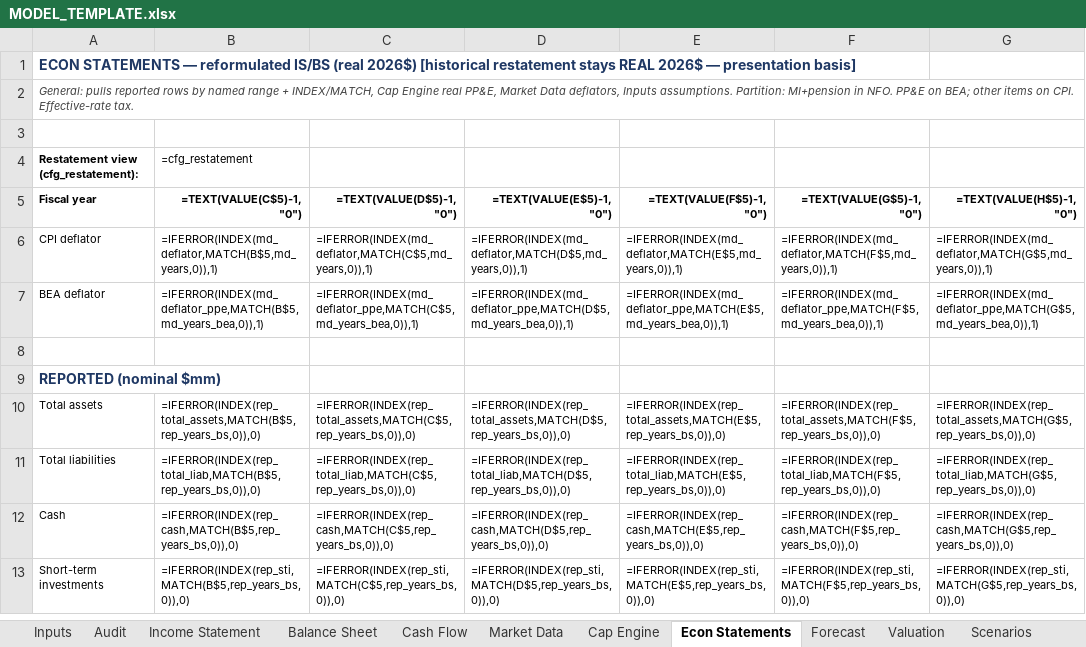
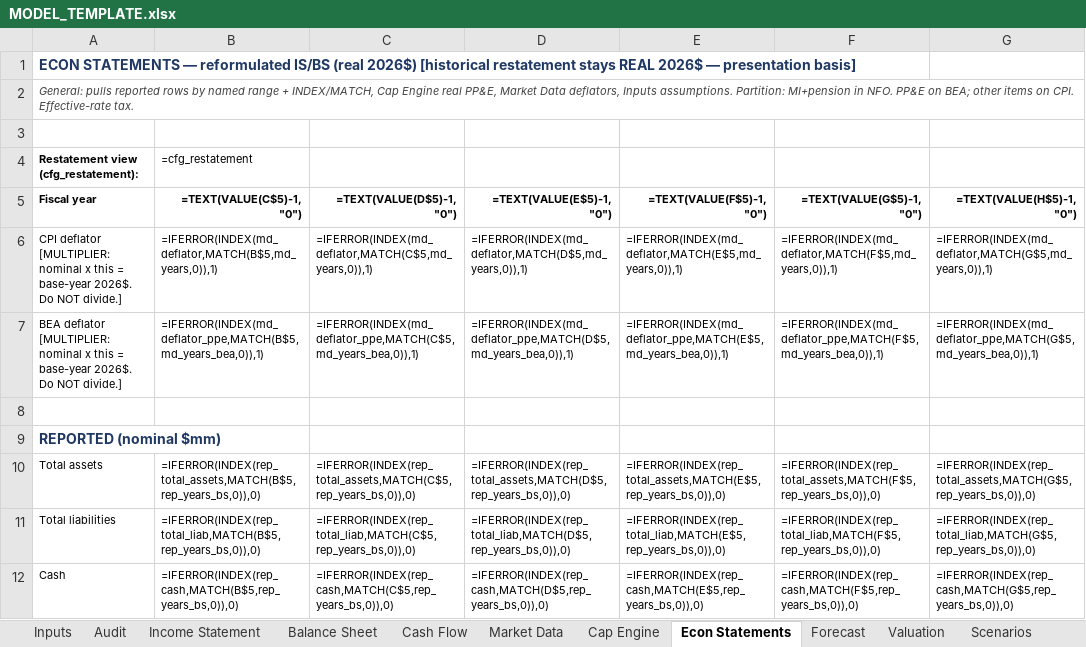
Before and after one commit to JamesKostohryz/aeg-valuation, an Excel workbook: MODEL_TEMPLATE.xlsx, sheet Econ Statements, drawn as a sheet; only a part is shown; the shorter side is filled out with more unchanged rows; values as stored, in another font and other column widths than the file's, no borders; formulas without a stored value are shown as written; the diff names each change by its address in the sheet, - before the commit and + after, or states it on an @@ line.

```diff
--- a/MODEL_TEMPLATE.xlsx (sheet Econ Statements)
+++ b/MODEL_TEMPLATE.xlsx (sheet Econ Statements)
-A6 (Fiscal year): CPI deflator
+A6 (Fiscal year): CPI deflator [MULTIPLIER: nominal x this = base-year 2026$. Do NOT divide.]
-A7 (Fiscal year): BEA deflator
+A7 (Fiscal year): BEA deflator [MULTIPLIER: nominal x this = base-year 2026$. Do NOT divide.]
```
Also changed, not shown: 3 other files.
